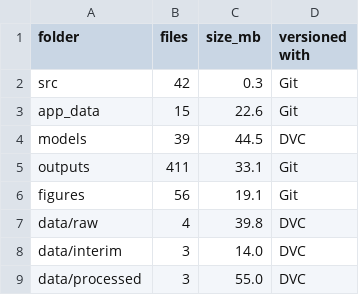
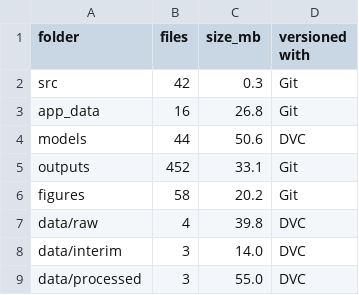
Before and after one commit to srishkyra/NEXTHIKES-IT-SOLUTIONS-Pvt.-Ltd.---PROJECT-6, a CSV file: outputs/tables/table_12_01_repository_contents.csv, drawn as a sheet.

```diff
--- a/outputs/tables/table_12_01_repository_contents.csv
+++ b/outputs/tables/table_12_01_repository_contents.csv
@@ -2,6 +2,6 @@ folder,files,size_mb,versioned with
 src,42,0.3,Git
-app_data,15,22.6,Git
-models,39,44.5,DVC
-outputs,411,33.1,Git
-figures,56,19.1,Git
+app_data,16,26.8,Git
+models,44,50.6,DVC
+outputs,452,33.1,Git
+figures,58,20.2,Git
 data/raw,4,39.8,DVC
```
Also changed, not shown: outputs/decision_register.csv, outputs/table_index.csv, 10 other files.
